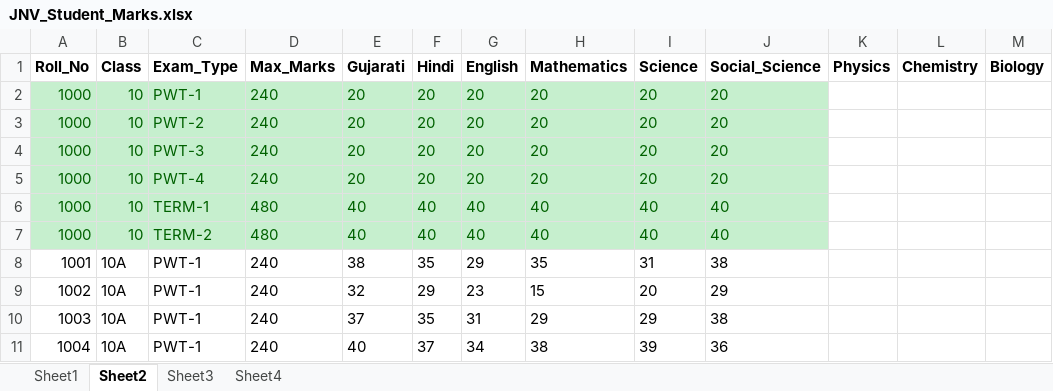
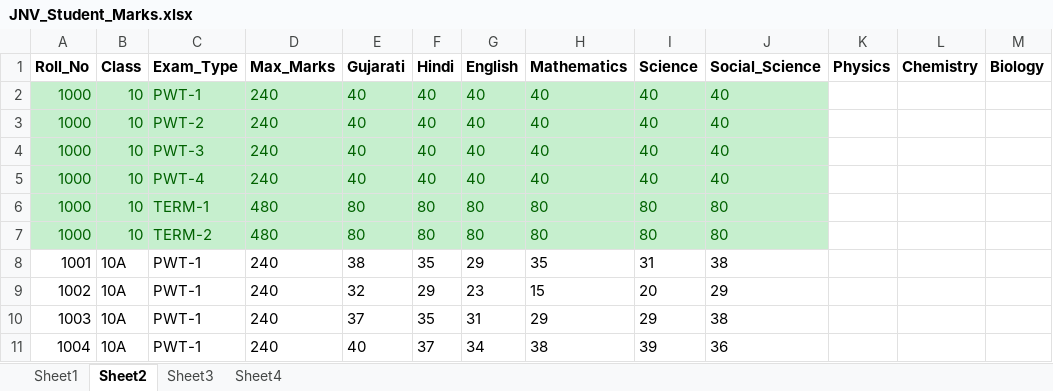
Before and after one commit to jnvchhotaudepur2024-byte/jnv-chhotaudepur-portal, an Excel workbook: JNV_Student_Marks.xlsx, sheet Sheet2, drawn as a sheet; only a part is shown; values as stored, in another font and other column widths than the file's, no borders; conditional formats not drawn; removed rows and columns are numbered as before the commit, all else as after; the diff names each change by its address in the sheet, - before the commit and + after, or states it on an @@ line.

Commit message:
Add files via upload

```diff
--- a/JNV_Student_Marks.xlsx (sheet Sheet2)
+++ b/JNV_Student_Marks.xlsx (sheet Sheet2)
-E2:E3 (Gujarati): 20
+E2:E3 (Gujarati): 40
-F2:F3 (Hindi): 20
+F2:F3 (Hindi): 40
-G2:G3 (English): 20
+G2:G3 (English): 40
-H2:H3 (Mathematics): 20
+H2:H3 (Mathematics): 40
-I2:I3 (Science): 20
+I2:I3 (Science): 40
-J2:J3 (Social_Science): 20
+J2:J3 (Social_Science): 40
-row 4: 1000 | 10 | PWT-3 | 240 | 20 | 20 | 20 | 20 | 20 | 20
-row 5: 1000 | 10 | PWT-4 | 240 | 20 | 20 | 20 | 20 | 20 | 20
-C4 (Exam_Type): TERM-1
+C4 (Exam_Type): PWT-3
-D4:D5 (Max_Marks): 480
+D4:D5 (Max_Marks): 240
-C5 (Exam_Type): TERM-2
+C5 (Exam_Type): PWT-4
+row 6: 1000 | 10 | TERM-1 | 480 | 80 | 80 | 80 | 80 | 80 | 80
+row 7: 1000 | 10 | TERM-2 | 480 | 80 | 80 | 80 | 80 | 80 | 80
```
Also changed, not shown: sheet Sheet1.
